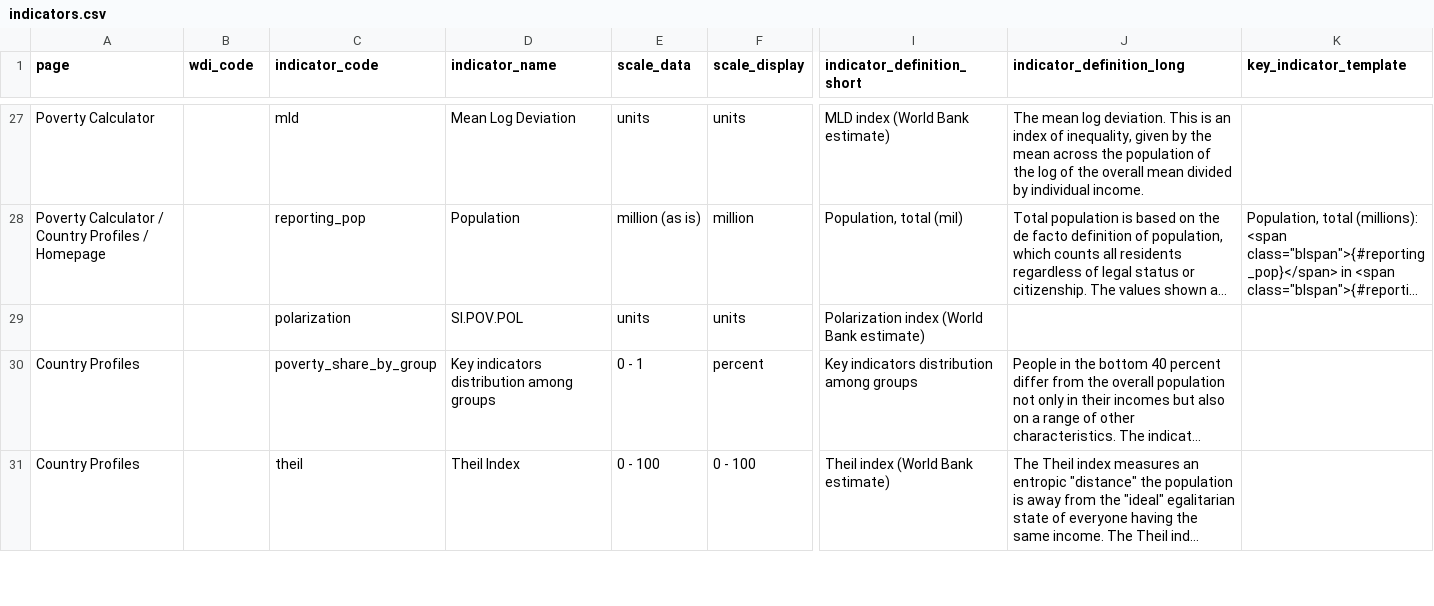
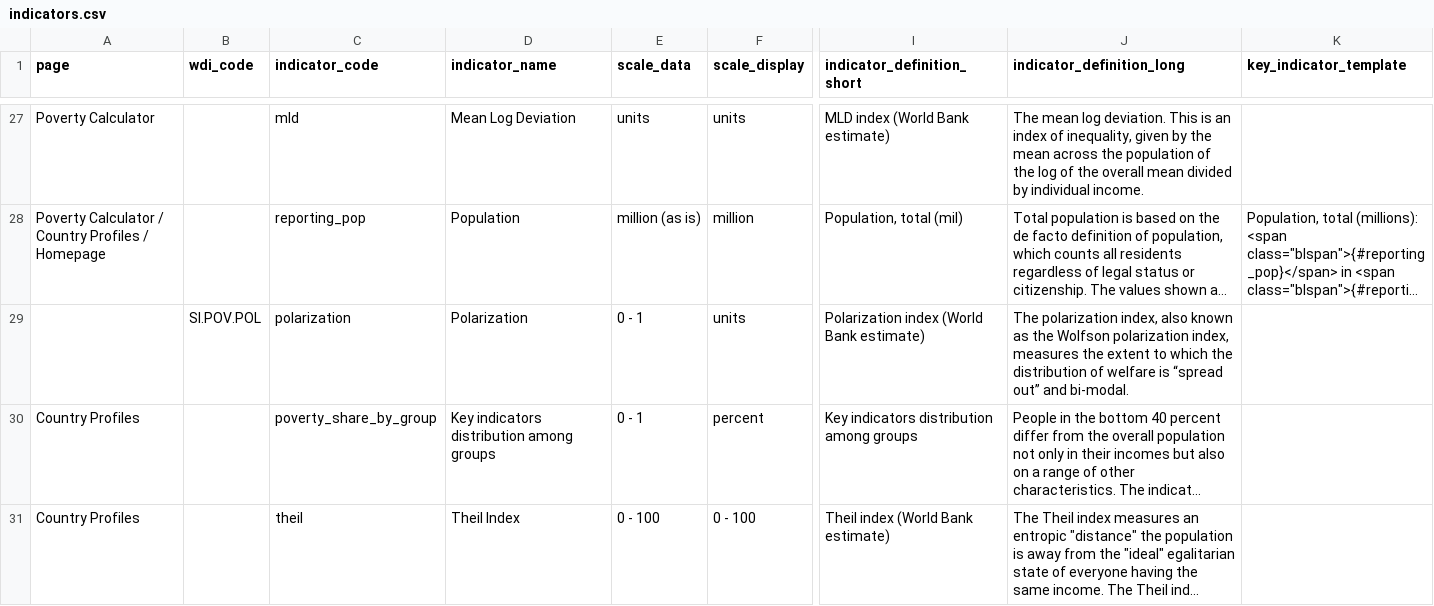
Before and after one commit to PIP-Technical-Team/aux_indicators, a CSV file: indicators.csv, drawn as a sheet; only a part is shown, gaps mark what is left out; long unchanged cells end in …; the diff names each change by its address in the sheet, - before the commit and + after, or states it on an @@ line.

Commit message:
changes in polarization indicator

```diff
--- a/indicators.csv
+++ b/indicators.csv
-B29 (wdi_code): (empty)
+B29 (wdi_code): SI.POV.POL
-D29 (indicator_name): SI.POV.POL
+D29 (indicator_name): Polarization
-E29 (scale_data): units
+E29 (scale_data): 0 - 1
-J29 (indicator_definition_long): (empty)
+J29 (indicator_definition_long): The polarization index, also known as the Wolfson polarization index, measures the extent to which the distribution of welfare is “spread out” and bi-modal.
```
